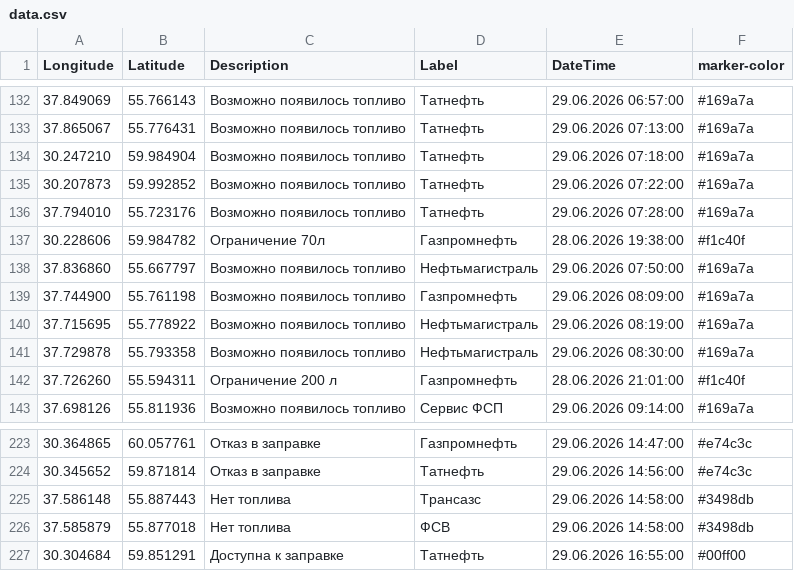
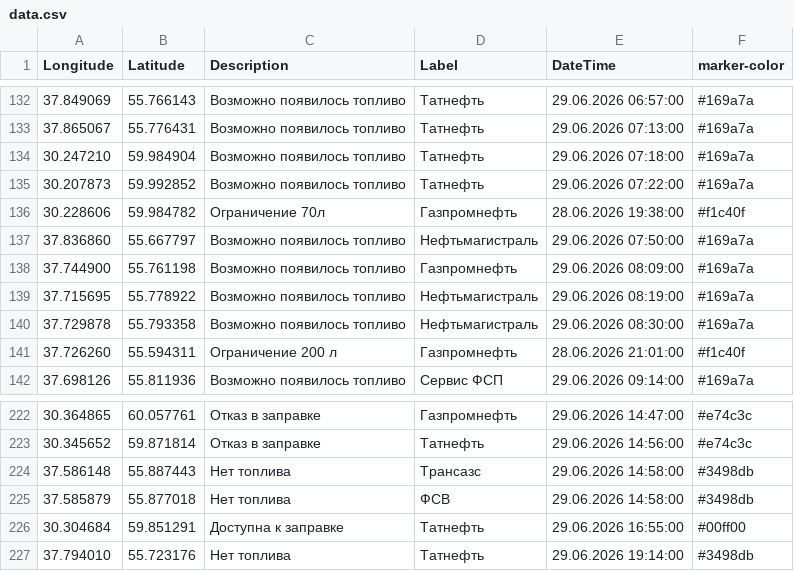
Before and after one commit to ProilKarpenko/Proil_AZS, a CSV file: data.csv, drawn as a sheet; only a part is shown, gaps mark what is left out.

Commit message:
Автоматическое обновление

```diff
--- a/data.csv
+++ b/data.csv
@@ -135,3 +135,2 @@ Longitude;Latitude;Description;Label;DateTime;marker-color
 30.207873;59.992852;Возможно появилось топливо;Татнефть ;29.06.2026 07:22:00;#169a7a
-37.794010;55.723176;Возможно появилось топливо;Татнефть;29.06.2026 07:28:00;#169a7a
 30.228606;59.984782;Ограничение 70л;Газпромнефть ;28.06.2026 19:38:00;#f1c40f
@@ -227 +226,2 @@ Longitude;Latitude;Description;Label;DateTime;marker-color
 30.304684;59.851291;Доступна к заправке;Татнефть ;29.06.2026 16:55:00;#00ff00
+37.794010;55.723176;Нет топлива;Татнефть;29.06.2026 19:14:00;#3498db
```
